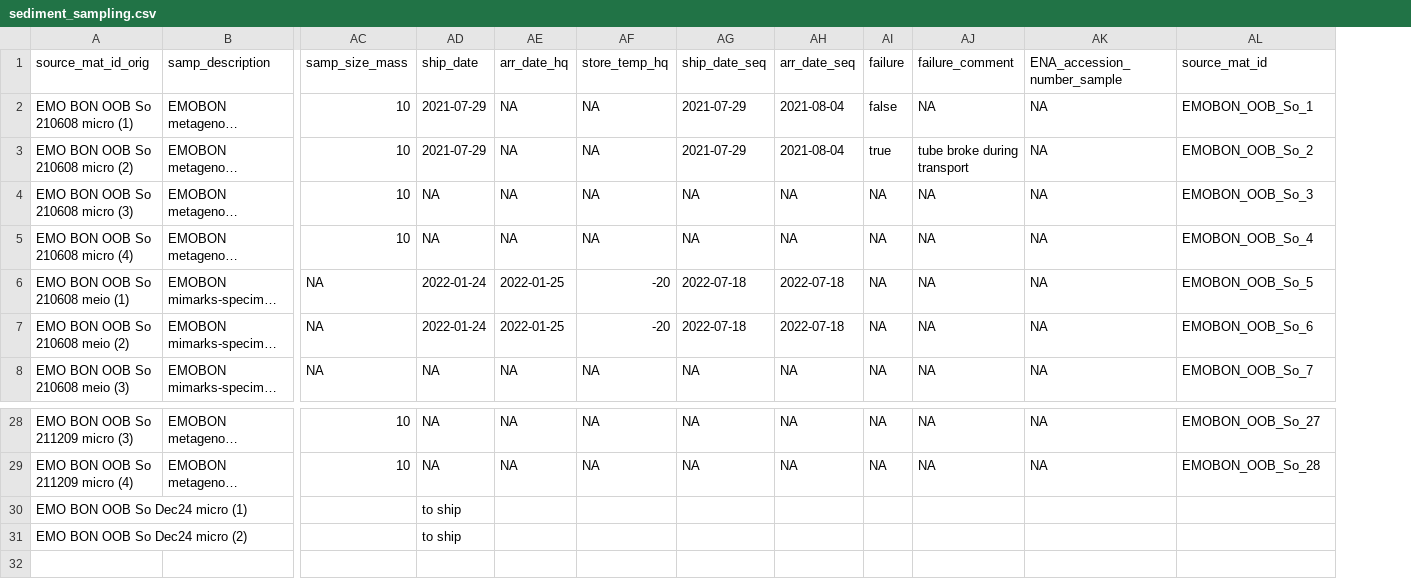
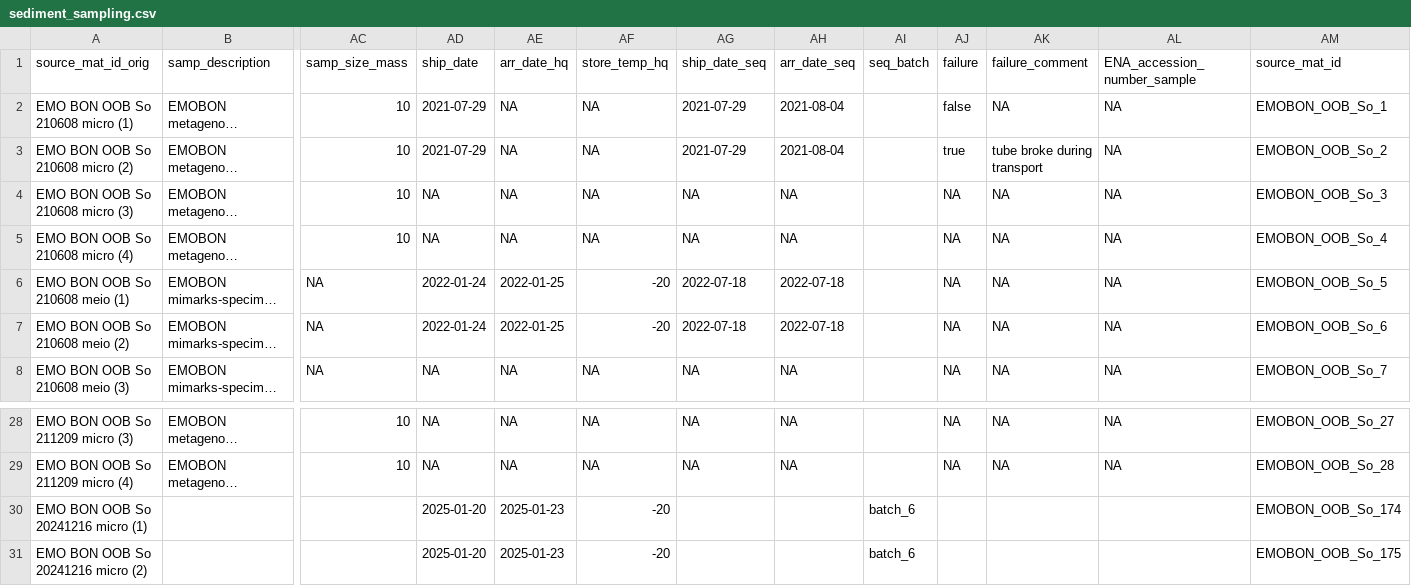
Before and after one commit to emo-bon/observatory-oob-crate, a CSV file: logsheets/transformed/sediment_sampling.csv, drawn as a sheet; only a part is shown, gaps mark what is left out; long unchanged cells end in …; removed rows and columns are numbered as before the commit, all else as after; rows hold the shown columns only; the diff names each change by its address in the sheet, - before the commit and + after, or states it on an @@ line.

```diff
--- a/logsheets/transformed/sediment_sampling.csv
+++ b/logsheets/transformed/sediment_sampling.csv
+column AI (seq_batch), empty
-row 30: EMO BON OOB So Dec24 micro (1) |  |  | to ship
-row 31: EMO BON OOB So Dec24 micro (2) |  |  | to ship
+row 30: EMO BON OOB So 20241216 micro (1) |  |  | 2025-01-20 | 2025-01-23 | -20 |  |  | batch_6 |  |  |  | EMOBON_OOB_So_174
+row 31: EMO BON OOB So 20241216 micro (2) |  |  | 2025-01-20 | 2025-01-23 | -20 |  |  | batch_6 |  |  |  | EMOBON_OOB_So_175
```
Also changed, not shown: data-quality-control/dqc.csv, data-quality-control/report.csv, 4 other files.
